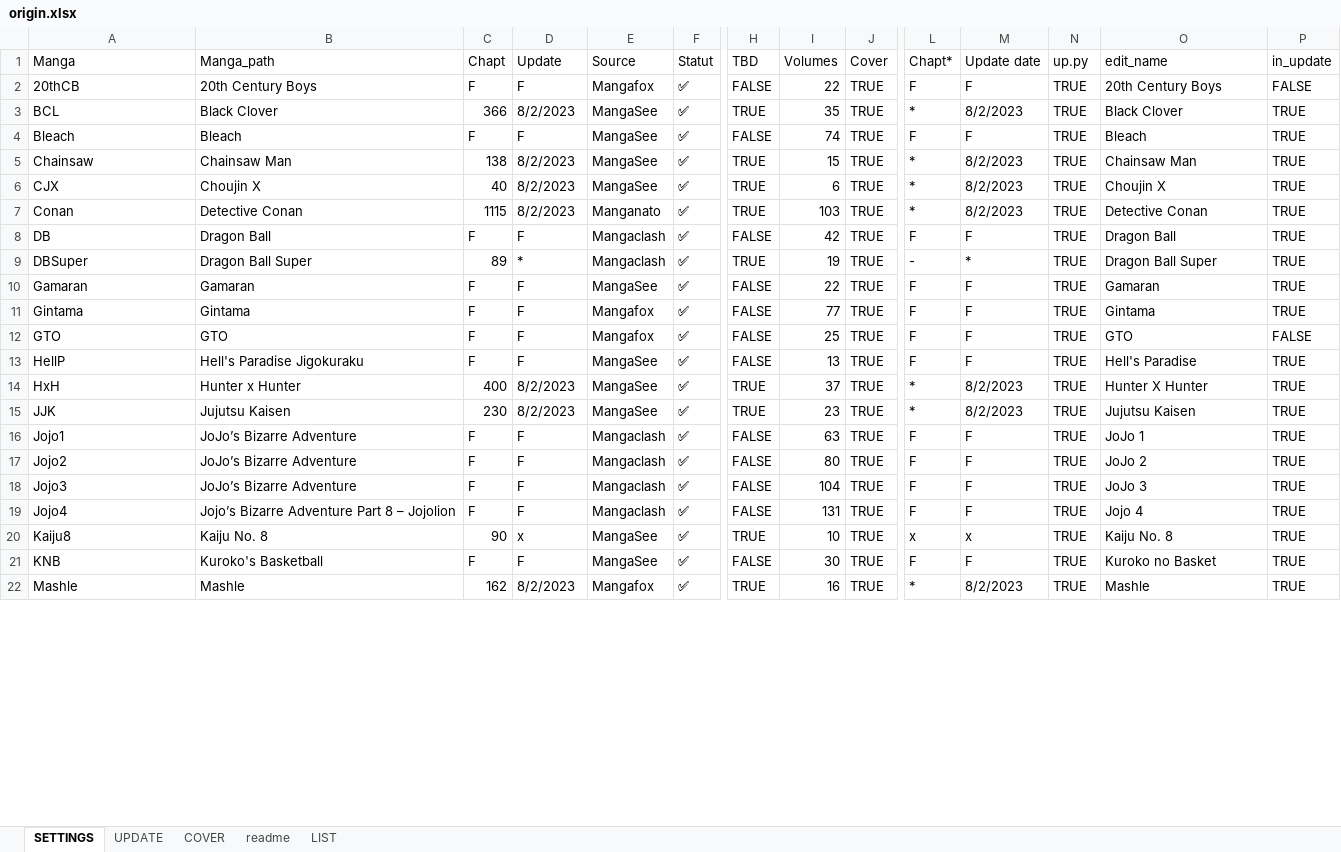
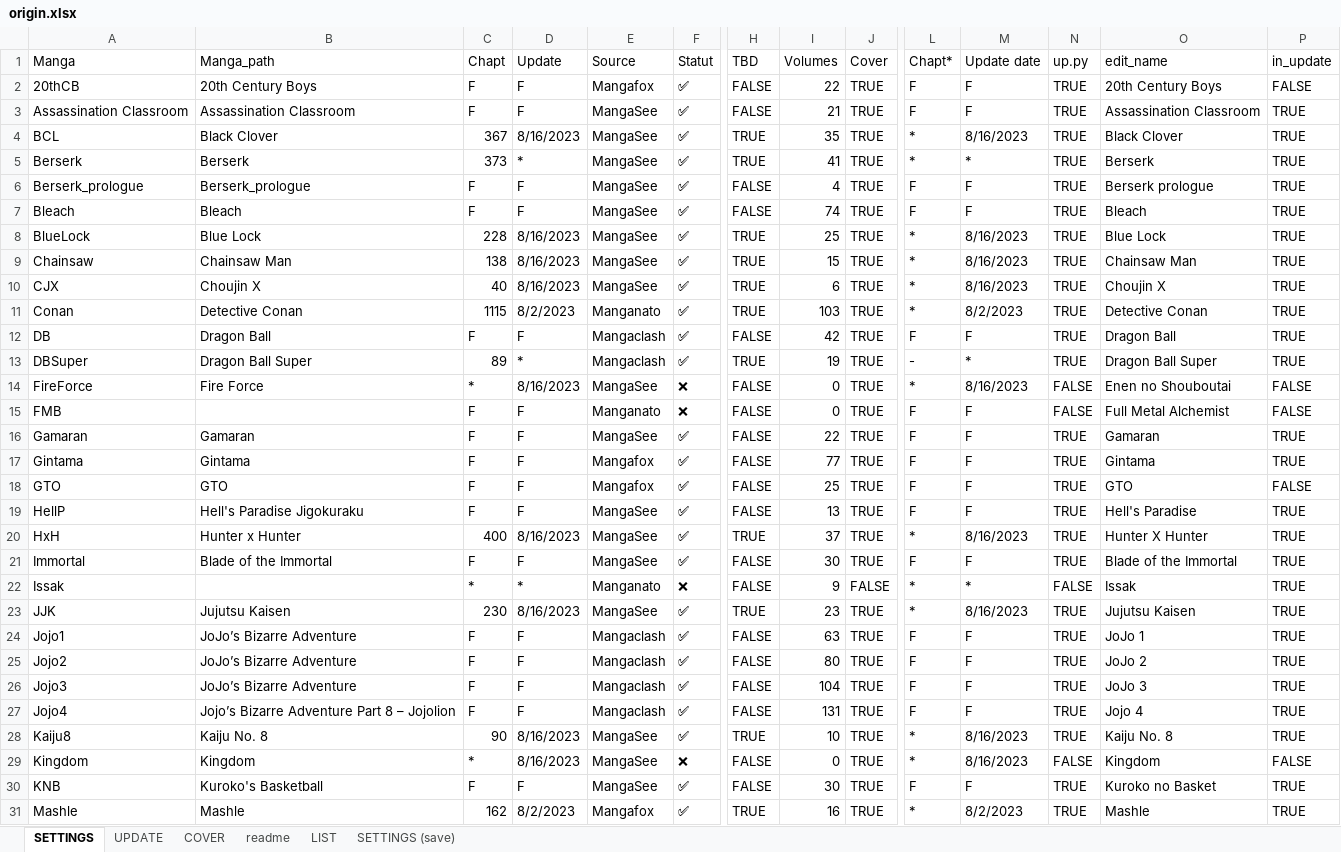
Before and after one commit to PierreRlld/EMS, an Excel workbook: origin.xlsx, sheet SETTINGS, drawn as a sheet; only a part is shown, gaps mark what is left out; values as stored, in another font and other column widths than the file's, no cell formats; conditional formats not drawn; addresses are those after the commit; rows hold the shown columns only; the diff covers the shown part only; the diff names each change by its address in the sheet, - before the commit and + after, or states it on an @@ line.

Commit message:
UPDATEE

```diff
--- a/origin.xlsx (sheet SETTINGS)
+++ b/origin.xlsx (sheet SETTINGS)
+sheet tab: SETTINGS (save)
@@ row 50 moved to row 3: Assassination Classroom @@
-C4 (Chapt): 366
+C4 (Chapt): 367
-D4 (Update): 8/2/2023
+D4 (Update): 8/16/2023
-M4 (Update date): 8/2/2023
+M4 (Update date): 8/16/2023
@@ row 49 moved to row 5: Berserk @@
@@ row 51 moved to row 6: Berserk_prologue @@
+row 8: BlueLock | Blue Lock | 228 | 8/16/2023 | MangaSee | ✅ | TRUE | 25 | TRUE | * | 8/16/2023 | TRUE | Blue Lock | TRUE
-D9:D10 (Update): 8/2/2023
+D9:D10 (Update): 8/16/2023
-M9:M10 (Update date): 8/2/2023
+M9:M10 (Update date): 8/16/2023
+row 14: FireForce | Fire Force | * | 8/16/2023 | MangaSee | ❌ | FALSE | 0 | TRUE | * | 8/16/2023 | FALSE | Enen no Shouboutai | FALSE
@@ row 44 moved to row 15: FMB @@
-D20 (Update): 8/2/2023
+D20 (Update): 8/16/2023
-M20 (Update date): 8/2/2023
+M20 (Update date): 8/16/2023
@@ row 42 moved to row 21: Immortal @@
+row 22: Issak |  | * | * | Manganato | ❌ | FALSE | 9 | FALSE | * | * | FALSE | Issak | TRUE
-D23 (Update): 8/2/2023
+D23 (Update): 8/16/2023
-M23 (Update date): 8/2/2023
+M23 (Update date): 8/16/2023
-D28 (Update): x
+D28 (Update): 8/16/2023
-L28 (Chapt*): x
+L28 (Chapt*): *
-M28 (Update date): x
+M28 (Update date): 8/16/2023
+row 29: Kingdom | Kingdom | * | 8/16/2023 | MangaSee | ❌ | FALSE | 0 | TRUE | * | 8/16/2023 | FALSE | Kingdom | FALSE
```
Also changed, not shown: 3 added rows, 5 removed rows, 5 moved rows and 28 edited cells elsewhere in this sheet, sheet readme, sheet UPDATE, cell formats, formulas that keep their value, 6 other files.
